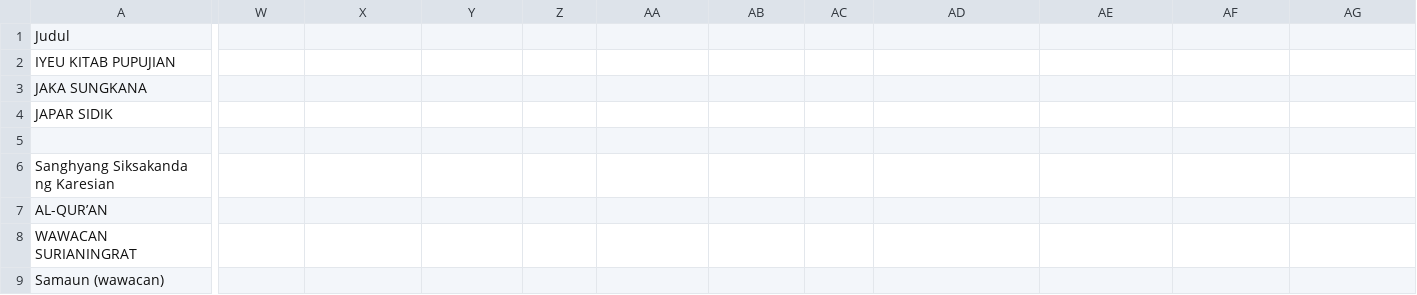
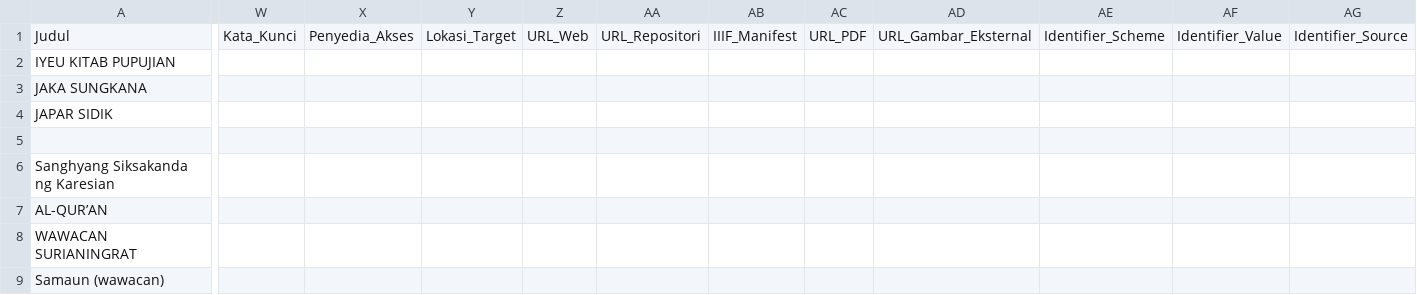
Before and after one commit to Ilhamkang/kandaga, a CSV file: import-examples/ekadjati-1988-sampel.csv, drawn as a sheet; only a part is shown, gaps mark what is left out; the diff covers the shown part only; the diff names each change by its address in the sheet, - before the commit and + after, or states it on an @@ line.

```diff
--- a/import-examples/ekadjati-1988-sampel.csv
+++ b/import-examples/ekadjati-1988-sampel.csv
-W1: (empty)
+W1: Kata_Kunci
-X1: (empty)
+X1: Penyedia_Akses
-Y1: (empty)
+Y1: Lokasi_Target
-Z1: (empty)
+Z1: URL_Web
-AA1: (empty)
+AA1: URL_Repositori
-AB1: (empty)
+AB1: IIIF_Manifest
-AC1: (empty)
+AC1: URL_PDF
-AD1: (empty)
+AD1: URL_Gambar_Eksternal
-AE1: (empty)
+AE1: Identifier_Scheme
-AF1: (empty)
+AF1: Identifier_Value
-AG1: (empty)
+AG1: Identifier_Source
```
Also changed, not shown: 14 edited cells elsewhere in this file, import-examples/template-katalog-cetak.csv, 16 other files.
